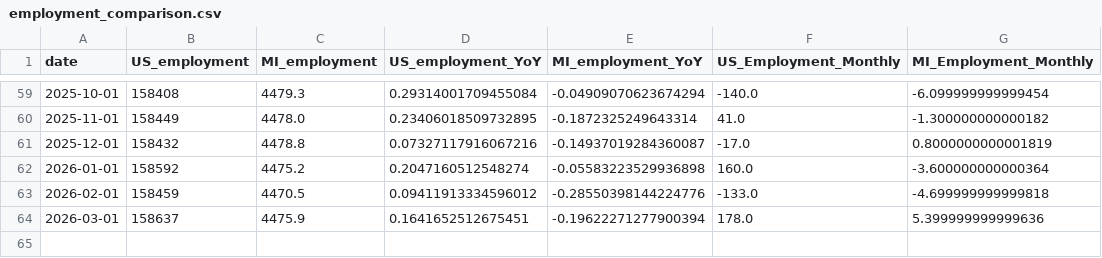
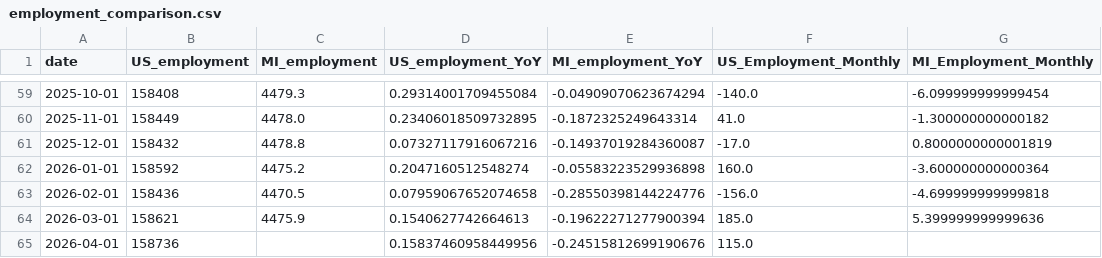
Before and after one commit to ChrisHolman-Econ/Econ-Dashboard-2026, a CSV file: data/processed/employment_comparison.csv, drawn as a sheet; only a part is shown, gaps mark what is left out.

```diff
--- a/data/processed/employment_comparison.csv
+++ b/data/processed/employment_comparison.csv
@@ -62,3 +62,4 @@ date,US_employment,MI_employment,US_employment_YoY,MI_employment_YoY,US_Employme
 2026-01-01,158592,4475.2,0.2047160512548274,-0.05583223529936898,160.0,-3.600000000000364
-2026-02-01,158459,4470.5,0.09411913334596012,-0.28550398144224776,-133.0,-4.699999999999818
-2026-03-01,158637,4475.9,0.1641652512675451,-0.19622271277900394,178.0,5.399999999999636
+2026-02-01,158436,4470.5,0.07959067652074658,-0.28550398144224776,-156.0,-4.699999999999818
+2026-03-01,158621,4475.9,0.1540627742664613,-0.19622271277900394,185.0,5.399999999999636
+2026-04-01,158736,,0.15837460958449956,-0.24515812699190676,115.0,
```
Also changed, not shown: data/processed/unemployment_comparison.csv.
